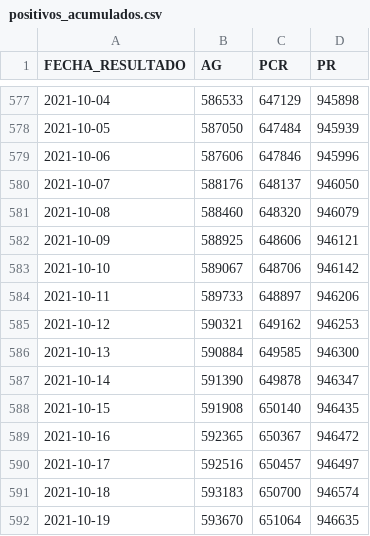
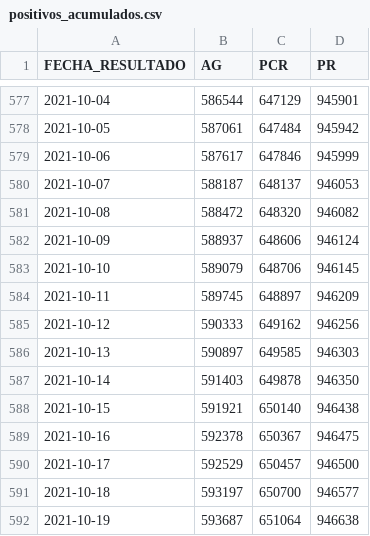
Before and after one commit to annaabsi/git-scraper-covid19, a CSV file: resultados/positivos_acumulados.csv, drawn as a sheet; only a part is shown, gaps mark what is left out; the diff covers the shown part only.

```diff
--- a/resultados/positivos_acumulados.csv
+++ b/resultados/positivos_acumulados.csv
@@ -577,16 +577,16 @@ FECHA_RESULTADO,AG,PCR,PR
-2021-10-04,586533,647129,945898
-2021-10-05,587050,647484,945939
-2021-10-06,587606,647846,945996
-2021-10-07,588176,648137,946050
-2021-10-08,588460,648320,946079
-2021-10-09,588925,648606,946121
-2021-10-10,589067,648706,946142
-2021-10-11,589733,648897,946206
-2021-10-12,590321,649162,946253
-2021-10-13,590884,649585,946300
-2021-10-14,591390,649878,946347
-2021-10-15,591908,650140,946435
-2021-10-16,592365,650367,946472
-2021-10-17,592516,650457,946497
-2021-10-18,593183,650700,946574
-2021-10-19,593670,651064,946635
+2021-10-04,586544,647129,945901
+2021-10-05,587061,647484,945942
+2021-10-06,587617,647846,945999
+2021-10-07,588187,648137,946053
+2021-10-08,588472,648320,946082
+2021-10-09,588937,648606,946124
+2021-10-10,589079,648706,946145
+2021-10-11,589745,648897,946209
+2021-10-12,590333,649162,946256
+2021-10-13,590897,649585,946303
+2021-10-14,591403,649878,946350
+2021-10-15,591921,650140,946438
+2021-10-16,592378,650367,946475
+2021-10-17,592529,650457,946500
+2021-10-18,593197,650700,946577
+2021-10-19,593687,651064,946638
```
Also changed, not shown: 1 added row and 65 edited cells elsewhere in this file, resultados/positivos_diarios.csv, resultados/positivos_por_departamentos.csv, 4 other files.
